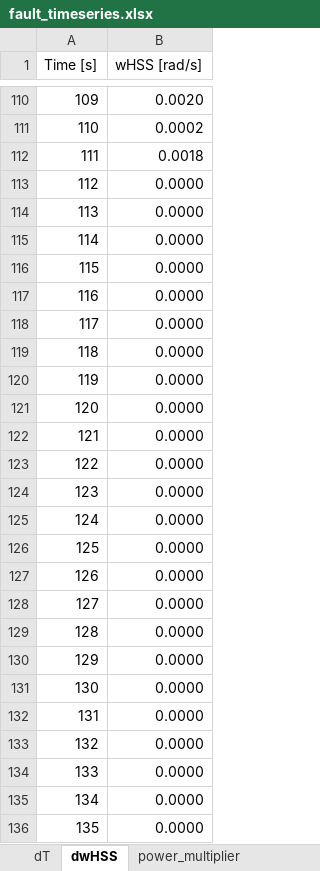
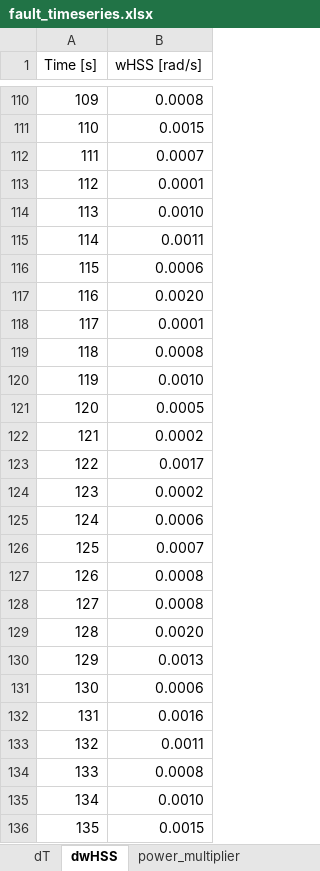
Before and after one commit to badeshiben/Fault-Impact-Reduction-Control-Module, an Excel workbook: CART dependencies/fault_timeseries.xlsx, sheet dwHSS, drawn as a sheet; only a part is shown, gaps mark what is left out; values as stored, in another font and other column widths than the file's, no borders; the diff covers the shown part only; the diff names each change by its address in the sheet, - before the commit and + after, or states it on an @@ line.

```diff
--- a/CART dependencies/fault_timeseries.xlsx (sheet dwHSS)
+++ b/CART dependencies/fault_timeseries.xlsx (sheet dwHSS)
-B110 (wHSS [rad/s]): 0.0020
+B110 (wHSS [rad/s]): 0.0008
-B111 (wHSS [rad/s]): 0.0002
+B111 (wHSS [rad/s]): 0.0015
-B112 (wHSS [rad/s]): 0.0018
+B112 (wHSS [rad/s]): 0.0007
-B113 (wHSS [rad/s]): 0.0000
+B113 (wHSS [rad/s]): 0.0001
-B114 (wHSS [rad/s]): 0.0000
+B114 (wHSS [rad/s]): 0.0010
-B115 (wHSS [rad/s]): 0.0000
+B115 (wHSS [rad/s]): 0.0011
-B116 (wHSS [rad/s]): 0.0000
+B116 (wHSS [rad/s]): 0.0006
-B117 (wHSS [rad/s]): 0.0000
+B117 (wHSS [rad/s]): 0.0020
-B118 (wHSS [rad/s]): 0.0000
+B118 (wHSS [rad/s]): 0.0001
-B119 (wHSS [rad/s]): 0.0000
+B119 (wHSS [rad/s]): 0.0008
-B120 (wHSS [rad/s]): 0.0000
+B120 (wHSS [rad/s]): 0.0010
-B121 (wHSS [rad/s]): 0.0000
+B121 (wHSS [rad/s]): 0.0005
-B122 (wHSS [rad/s]): 0.0000
+B122 (wHSS [rad/s]): 0.0002
-B123 (wHSS [rad/s]): 0.0000
+B123 (wHSS [rad/s]): 0.0017
-B124 (wHSS [rad/s]): 0.0000
+B124 (wHSS [rad/s]): 0.0002
-B125 (wHSS [rad/s]): 0.0000
+B125 (wHSS [rad/s]): 0.0006
-B126 (wHSS [rad/s]): 0.0000
+B126 (wHSS [rad/s]): 0.0007
-B127:B128 (wHSS [rad/s]): 0.0000
+B127:B128 (wHSS [rad/s]): 0.0008
-B129 (wHSS [rad/s]): 0.0000
+B129 (wHSS [rad/s]): 0.0020
-B130 (wHSS [rad/s]): 0.0000
+B130 (wHSS [rad/s]): 0.0013
-B131 (wHSS [rad/s]): 0.0000
+B131 (wHSS [rad/s]): 0.0006
-B132 (wHSS [rad/s]): 0.0000
+B132 (wHSS [rad/s]): 0.0016
-B133 (wHSS [rad/s]): 0.0000
+B133 (wHSS [rad/s]): 0.0011
-B134 (wHSS [rad/s]): 0.0000
+B134 (wHSS [rad/s]): 0.0008
-B135 (wHSS [rad/s]): 0.0000
+B135 (wHSS [rad/s]): 0.0010
-B136 (wHSS [rad/s]): 0.0000
+B136 (wHSS [rad/s]): 0.0015
```
Also changed, not shown: 116 edited cells elsewhere in this sheet, sheet ax, sheet power_multiplier, sheet dT, 16 other files.
